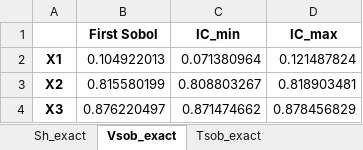
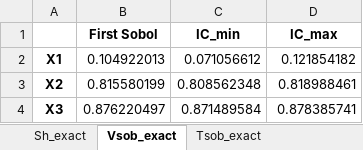
Before and after one commit to josephmure/otshapley, an Excel workbook: others/dev-shapley/bootstrap_exact.xlsx, sheet Vsob_exact, drawn as a sheet; values as stored, in another font and other column widths than the file's, no borders; the diff names each change by its address in the sheet, - before the commit and + after, or states it on an @@ line.

```diff
--- a/others/dev-shapley/bootstrap_exact.xlsx (sheet Vsob_exact)
+++ b/others/dev-shapley/bootstrap_exact.xlsx (sheet Vsob_exact)
-C2 (IC_min): 0.071380964
+C2 (IC_min): 0.071056612
-D2 (IC_max): 0.121487824
+D2 (IC_max): 0.121854182
-C3 (IC_min): 0.808803267
+C3 (IC_min): 0.808562348
-D3 (IC_max): 0.818903481
+D3 (IC_max): 0.818988461
-C4 (IC_min): 0.871474662
+C4 (IC_min): 0.871489584
-D4 (IC_max): 0.878456829
+D4 (IC_max): 0.878385741
```
Also changed, not shown: sheet Tsob_exact, sheet Sh_exact, 5 other files.
